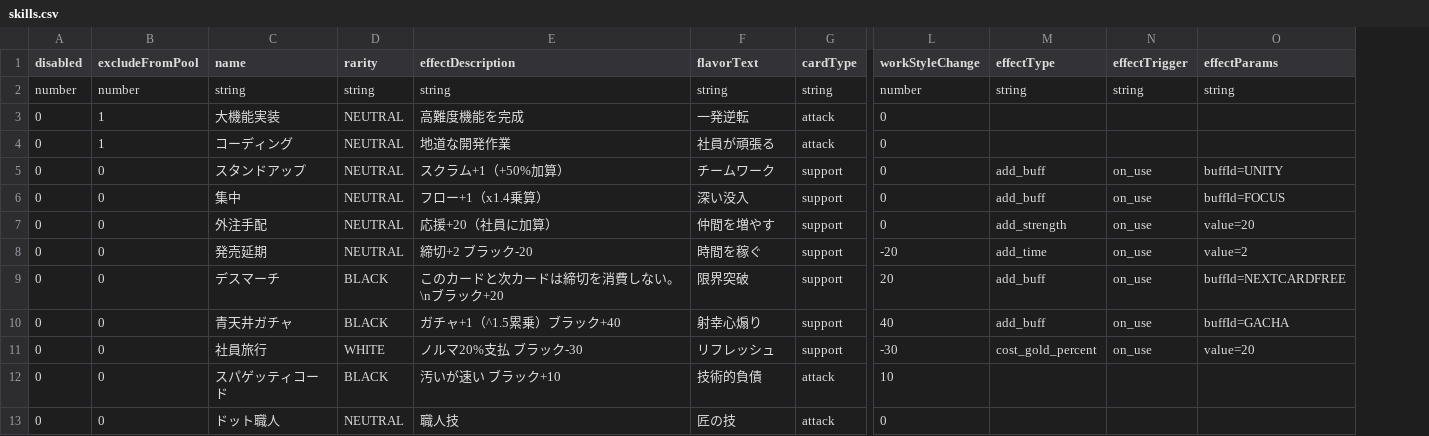
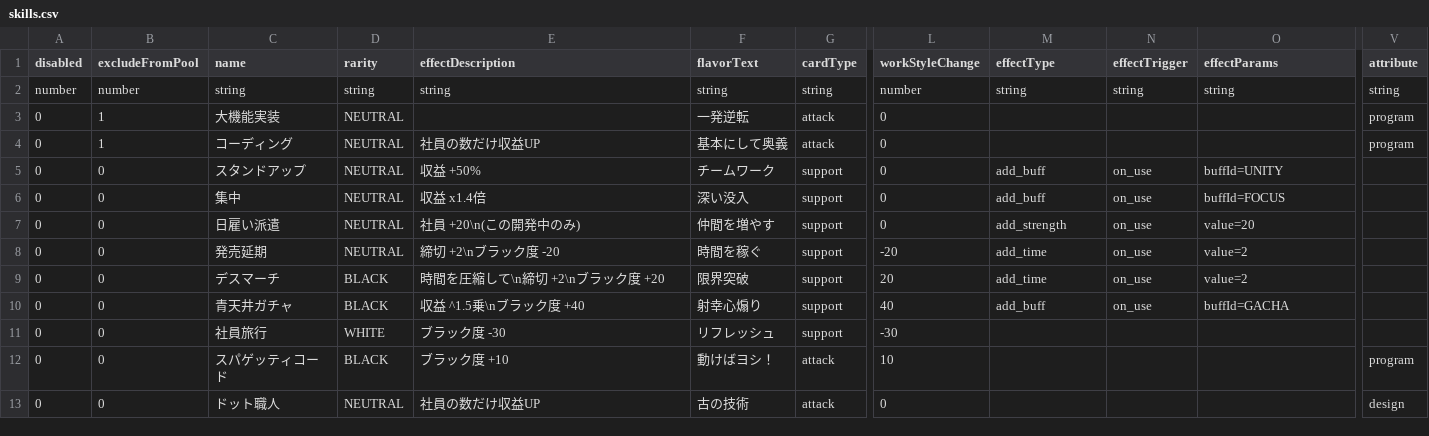
Before and after one commit to Studio-Kabuki/Crash, a CSV file: public/data/skills.csv, drawn as a sheet; only a part is shown, gaps mark what is left out; the diff names each change by its address in the sheet, - before the commit and + after, or states it on an @@ line.

```diff
--- a/public/data/skills.csv
+++ b/public/data/skills.csv
+column V (attribute), rows 2-13: string | program | program |  |  |  |  |  |  |  | program | design
-E3 (effectDescription): 高難度機能を完成
+E3 (effectDescription): (empty)
-E4 (effectDescription): 地道な開発作業
+E4 (effectDescription): 社員の数だけ収益UP
-F4 (flavorText): 社員が頑張る
+F4 (flavorText): 基本にして奥義
-E5 (effectDescription): スクラム+1（+50%加算）
+E5 (effectDescription): 収益 +50%
-E6 (effectDescription): フロー+1（x1.4乗算）
+E6 (effectDescription): 収益 x1.4倍
-C7 (name): 外注手配
+C7 (name): 日雇い派遣
-E7 (effectDescription): 応援+20（社員に加算）
+E7 (effectDescription): 社員 +20\n(この開発中のみ)
-E8 (effectDescription): 締切+2 ブラック-20
+E8 (effectDescription): 締切 +2\nブラック度 -20
-E9 (effectDescription): このカードと次カードは締切を消費しない。\nブラック+20
+E9 (effectDescription): 時間を圧縮して\n締切 +2\nブラック度 +20
-M9 (effectType): add_buff
+M9 (effectType): add_time
-O9 (effectParams): buffId=NEXTCARDFREE
+O9 (effectParams): value=2
-E10 (effectDescription): ガチャ+1（^1.5累乗）ブラック+40
+E10 (effectDescription): 収益 ^1.5乗\nブラック度 +40
-E11 (effectDescription): ノルマ20%支払 ブラック-30
+E11 (effectDescription): ブラック度 -30
-M11 (effectType): cost_gold_percent
+M11 (effectType): (empty)
-N11 (effectTrigger): on_use
+N11 (effectTrigger): (empty)
-O11 (effectParams): value=20
+O11 (effectParams): (empty)
-E12 (effectDescription): 汚いが速い ブラック+10
+E12 (effectDescription): ブラック度 +10
-F12 (flavorText): 技術的負債
+F12 (flavorText): 動けばヨシ！
-E13 (effectDescription): 職人技
+E13 (effectDescription): 社員の数だけ収益UP
-F13 (flavorText): 匠の技
+F13 (flavorText): 古の技術
```
Also changed, not shown: 4 other files.
